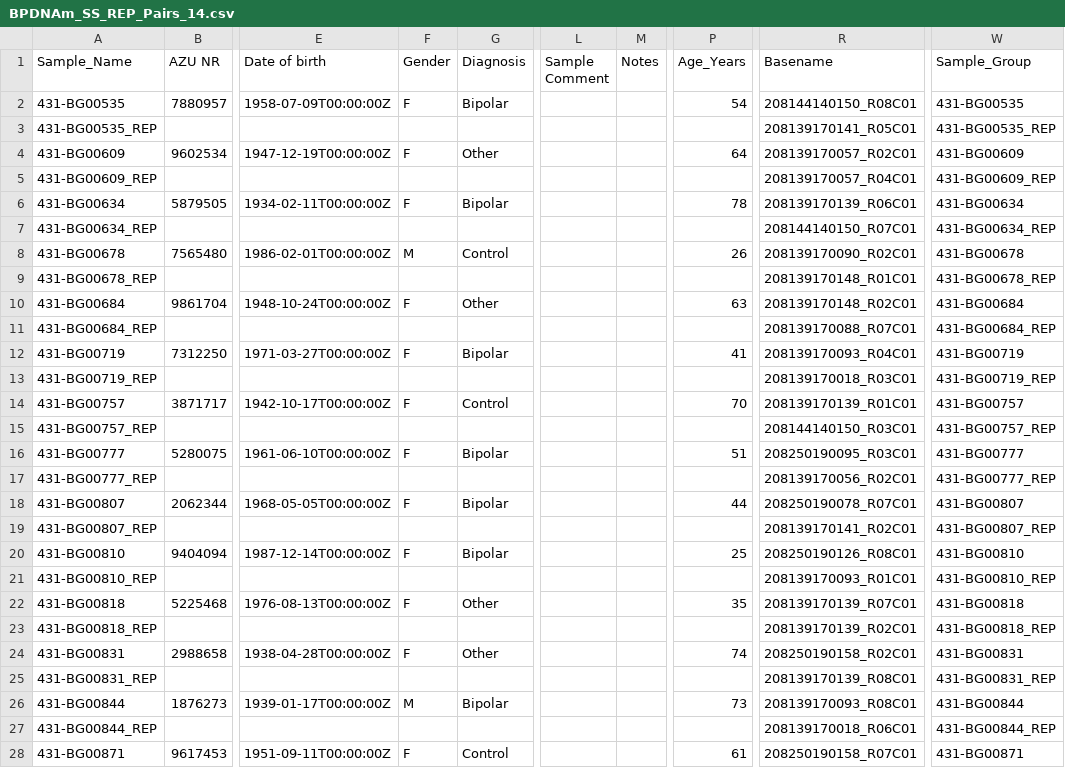
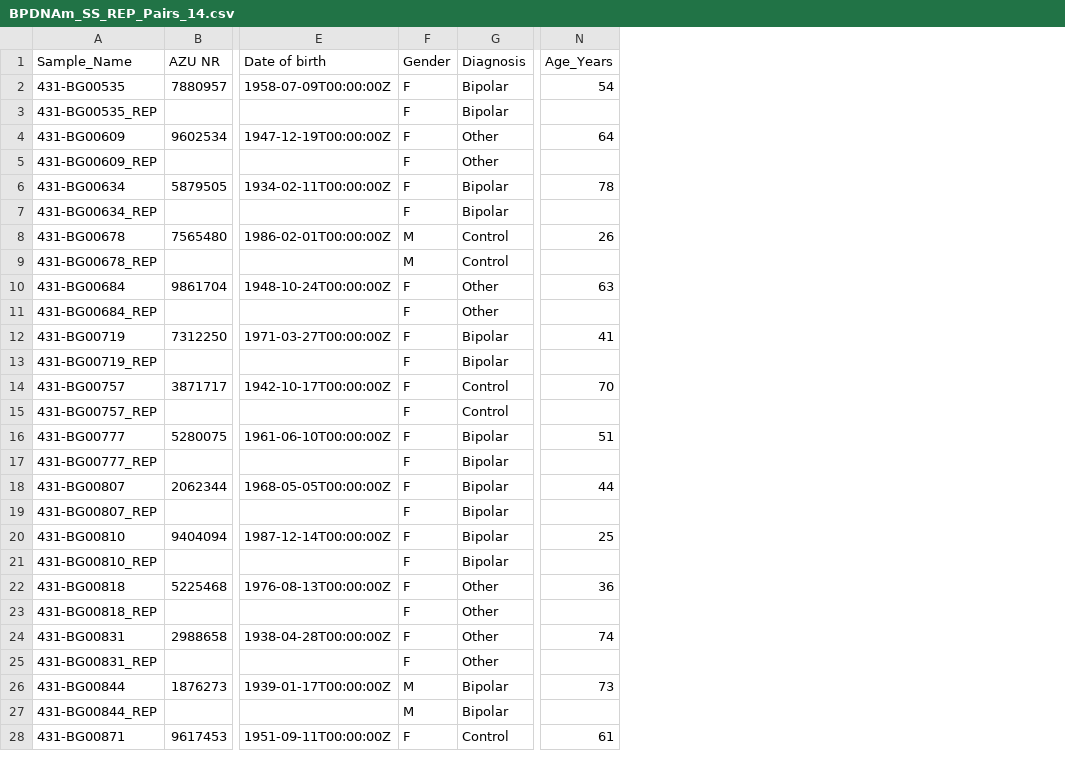
Before and after one commit to lowestprime/BP-DNAm_pub, a CSV file: BPDNAm_SS_REP_Pairs_14.csv, drawn as a sheet; only a part is shown, gaps mark what is left out; removed rows and columns are numbered as before the commit, all else as after; the diff covers the shown part only; the diff names each change by its address in the sheet, - before the commit and + after, or states it on an @@ line.

```diff
--- a/BPDNAm_SS_REP_Pairs_14.csv
+++ b/BPDNAm_SS_REP_Pairs_14.csv
-column L (Sample Comment), empty
-column M (Notes), empty
-column R (Basename), rows 2-28: 208144140150_R08C01 | 208139170141_R05C01 | 208139170057_R02C01 | 208139170057_R04C01 | 208139170139_R06C01 | 208144140150_R07C01 | 208139170090_R02C01 | 208139170148_R01C01 | 208139170148_R02C01 | 208139170088_R07C01 | 208139170093_R04C01 | 208139170018_R03C01 | 208139170139_R01C01 | 208144140150_R03C01 | 208250190095_R03C01 | 208139170056_R02C01 | 208250190078_R07C01 | 208139170141_R02C01 | 208250190126_R08C01 | 208139170093_R01C01 | 208139170139_R07C01 | 208139170139_R02C01 | 208250190158_R02C01 | 208139170139_R08C01 | 208139170093_R08C01 | 208139170018_R06C01 | 208250190158_R07C01
-column W (Sample_Group), rows 2-28: 431-BG00535 | 431-BG00535_REP | 431-BG00609 | 431-BG00609_REP | 431-BG00634 | 431-BG00634_REP | 431-BG00678 | 431-BG00678_REP | 431-BG00684 | 431-BG00684_REP | 431-BG00719 | 431-BG00719_REP | 431-BG00757 | 431-BG00757_REP | 431-BG00777 | 431-BG00777_REP | 431-BG00807 | 431-BG00807_REP | 431-BG00810 | 431-BG00810_REP | 431-BG00818 | 431-BG00818_REP | 431-BG00831 | 431-BG00831_REP | 431-BG00844 | 431-BG00844_REP | 431-BG00871
-F3 (Gender): (empty)
+F3 (Gender): F
-G3 (Diagnosis): (empty)
+G3 (Diagnosis): Bipolar
-F5 (Gender): (empty)
+F5 (Gender): F
-G5 (Diagnosis): (empty)
+G5 (Diagnosis): Other
-F7 (Gender): (empty)
+F7 (Gender): F
-G7 (Diagnosis): (empty)
+G7 (Diagnosis): Bipolar
-F9 (Gender): (empty)
+F9 (Gender): M
-G9 (Diagnosis): (empty)
+G9 (Diagnosis): Control
-F11 (Gender): (empty)
+F11 (Gender): F
-G11 (Diagnosis): (empty)
+G11 (Diagnosis): Other
-F13 (Gender): (empty)
+F13 (Gender): F
-G13 (Diagnosis): (empty)
+G13 (Diagnosis): Bipolar
-F15 (Gender): (empty)
+F15 (Gender): F
-G15 (Diagnosis): (empty)
+G15 (Diagnosis): Control
-F17 (Gender): (empty)
+F17 (Gender): F
-G17 (Diagnosis): (empty)
+G17 (Diagnosis): Bipolar
-F19 (Gender): (empty)
+F19 (Gender): F
-G19 (Diagnosis): (empty)
+G19 (Diagnosis): Bipolar
-F21 (Gender): (empty)
+F21 (Gender): F
-G21 (Diagnosis): (empty)
+G21 (Diagnosis): Bipolar
-N22 (Age_Years): 35
+N22 (Age_Years): 36
-F23 (Gender): (empty)
+F23 (Gender): F
-G23 (Diagnosis): (empty)
+G23 (Diagnosis): Other
-F25 (Gender): (empty)
+F25 (Gender): F
-G25 (Diagnosis): (empty)
+G25 (Diagnosis): Other
-F27 (Gender): (empty)
+F27 (Gender): M
-G27 (Diagnosis): (empty)
+G27 (Diagnosis): Bipolar
```
Also changed, not shown: 2 edited cells elsewhere in this file, BPDNAm_NA_Summary.csv, BPDNAm_SS_updated_2464.csv, 15 other files.
